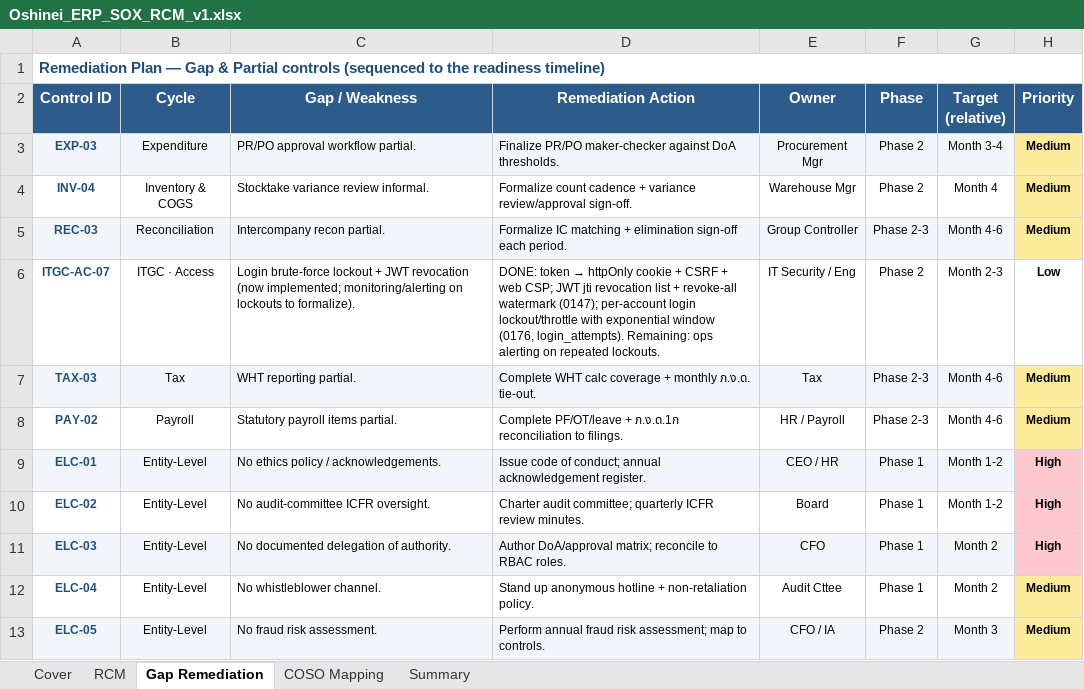
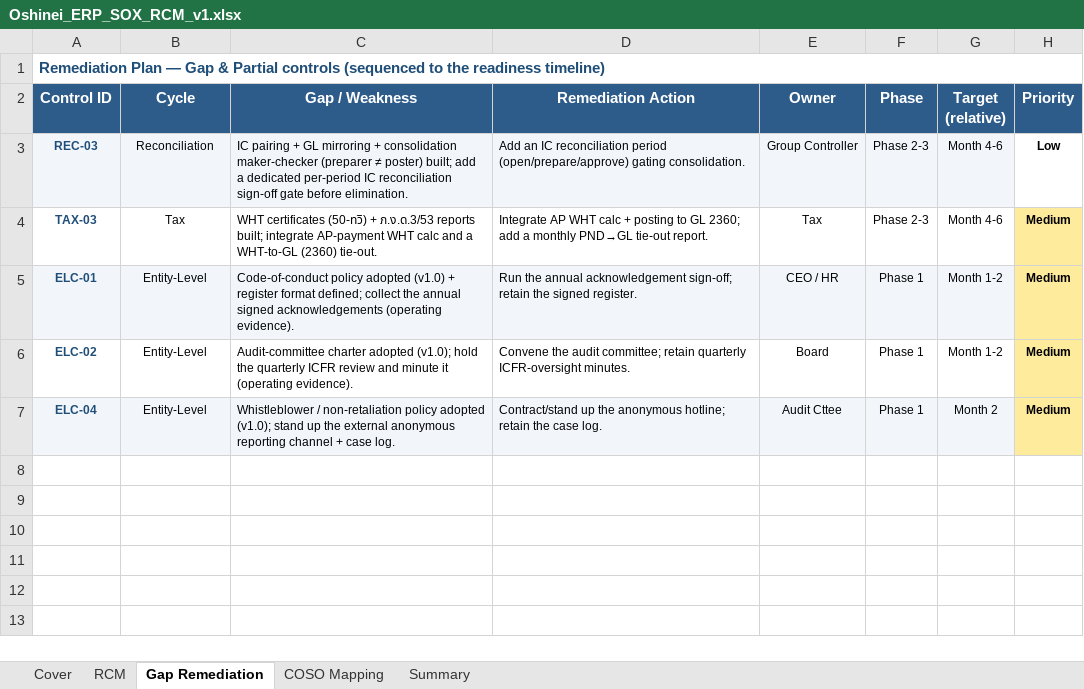
Before and after one commit to wayla69/invisibleERP, an Excel workbook: compliance/Oshinei_ERP_SOX_RCM_v1.xlsx, sheet Gap Remediation, drawn as a sheet; values as stored, in another font and other column widths than the file's, no borders; removed rows and columns are numbered as before the commit, all else as after; the diff names each change by its address in the sheet, - before the commit and + after, or states it on an @@ line.

```diff
--- a/compliance/Oshinei_ERP_SOX_RCM_v1.xlsx (sheet Gap Remediation)
+++ b/compliance/Oshinei_ERP_SOX_RCM_v1.xlsx (sheet Gap Remediation)
-row 3: EXP-03 | Expenditure | PR/PO approval workflow partial. | Finalize PR/PO maker-checker against DoA thresholds. | Procurement Mgr | Phase 2 | Month 3-4 | Medium
-row 4: INV-04 | Inventory & COGS | Stocktake variance review informal. | Formalize count cadence + variance review/approval sign-off. | Warehouse Mgr | Phase 2 | Month 4 | Medium
-C3 (Gap / Weakness): Intercompany recon partial.
+C3 (Gap / Weakness): IC pairing + GL mirroring + consolidation maker-checker (preparer ≠ poster) built; add a dedicated per-period IC reconciliation sign-off gate before elimination.
-D3 (Remediation Action): Formalize IC matching + elimination sign-off each period.
+D3 (Remediation Action): Add an IC reconciliation period (open/prepare/approve) gating consolidation.
-H3 (Priority): Medium
+H3 (Priority): Low
-H3 fill: #FFEB9C
+H3 fill: none
-row 6: ITGC-AC-07 | ITGC · Access | Login brute-force lockout + JWT revocation (now implemented; monitoring/alerting on lockouts to formalize). | DONE: token → httpOnly cookie + CSRF + web CSP; JWT jti revocation list + revoke-all watermark (0147); per-account login lockout/throttle with exponential window (0176, login_attempts). Remaining: ops alerting on repeated lockouts. | IT Security / Eng | Phase 2 | Month 2-3 | Low
-A4:G4 fill: #F2F6FB
+A4:G4 fill: none
-C4 (Gap / Weakness): WHT reporting partial.
+C4 (Gap / Weakness): WHT certificates (50-ทวิ) + ภ.ง.ด.3/53 reports built; integrate AP-payment WHT calc and a WHT-to-GL (2360) tie-out.
-D4 (Remediation Action): Complete WHT calc coverage + monthly ภ.ง.ด. tie-out.
+D4 (Remediation Action): Integrate AP WHT calc + posting to GL 2360; add a monthly PND→GL tie-out report.
-row 8: PAY-02 | Payroll | Statutory payroll items partial. | Complete PF/OT/leave + ภ.ง.ด.1ก reconciliation to filings. | HR / Payroll | Phase 2-3 | Month 4-6 | Medium
-C5 (Gap / Weakness): No ethics policy / acknowledgements.
+C5 (Gap / Weakness): Code-of-conduct policy adopted (v1.0) + register format defined; collect the annual signed acknowledgements (operating evidence).
-D5 (Remediation Action): Issue code of conduct; annual acknowledgement register.
+D5 (Remediation Action): Run the annual acknowledgement sign-off; retain the signed register.
-H5:H6 (Priority): High
+H5:H6 (Priority): Medium
-H5:H6 fill: #FFC7CE
+H5:H6 fill: #FFEB9C
-C6 (Gap / Weakness): No audit-committee ICFR oversight.
+C6 (Gap / Weakness): Audit-committee charter adopted (v1.0); hold the quarterly ICFR review and minute it (operating evidence).
-D6 (Remediation Action): Charter audit committee; quarterly ICFR review minutes.
+D6 (Remediation Action): Convene the audit committee; retain quarterly ICFR-oversight minutes.
-row 11: ELC-03 | Entity-Level | No documented delegation of authority. | Author DoA/approval matrix; reconcile to RBAC roles. | CFO | Phase 1 | Month 2 | High
-A7:G7 fill: none
+A7:G7 fill: #F2F6FB
-C7 (Gap / Weakness): No whistleblower channel.
+C7 (Gap / Weakness): Whistleblower / non-retaliation policy adopted (v1.0); stand up the external anonymous reporting channel + case log.
-D7 (Remediation Action): Stand up anonymous hotline + non-retaliation policy.
+D7 (Remediation Action): Contract/stand up the anonymous hotline; retain the case log.
-row 13: ELC-05 | Entity-Level | No fraud risk assessment. | Perform annual fraud risk assessment; map to controls. | CFO / IA | Phase 2 | Month 3 | Medium
```
Also changed, not shown: sheet RCM, 9 other files.
